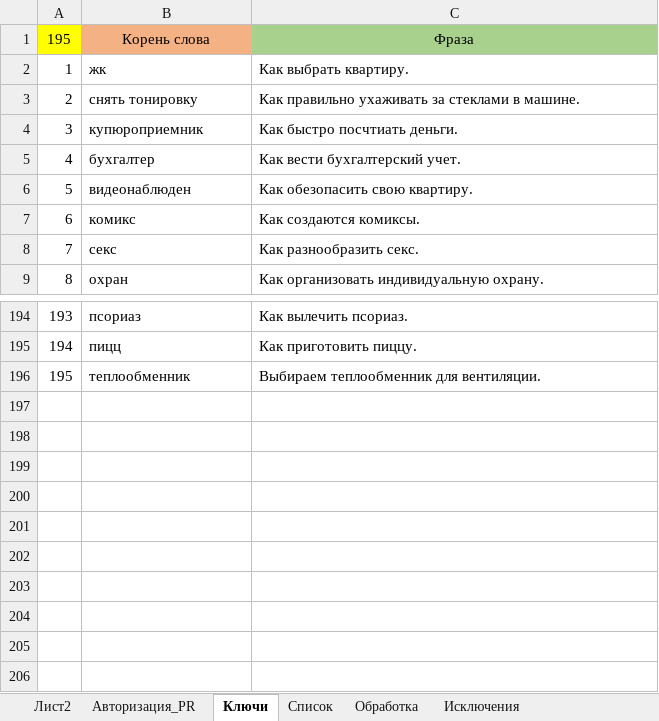
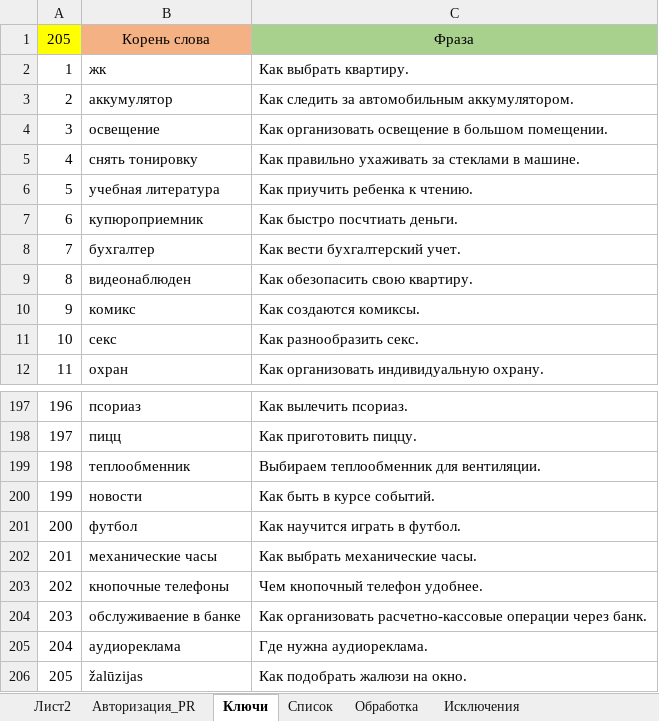
Before and after one commit to Goodron1981/MyMacros-master, an Excel workbook: Test.xlsm, sheet Ключи, drawn as a sheet; only a part is shown, gaps mark what is left out; values as stored, in another font and other column widths than the file's, no borders; the diff names each change by its address in the sheet, - before the commit and + after, or states it on an @@ line.

```diff
--- a/Test.xlsm (sheet Ключи)
+++ b/Test.xlsm (sheet Ключи)
@@ column A renumbered between rows 1 and 199 @@
+row 3: 2 | аккумулятор | Как следить за автомобильным аккумулятором.
+row 4: 3 | освещение | Как организовать освещение в большом помещении.
+row 6: 5 | учебная литература | Как приучить ребенка к чтению.
+row 200: 199 | новости | Как быть в курсе событий.
+row 201: 200 | футбол | Как научится играть в футбол.
+row 202: 201 | механические часы | Как выбрать механические часы.
+row 203: 202 | кнопочные телефоны | Чем кнопочный телефон удобнее.
+row 204: 203 | обслуживаение в банке | Как организовать расчетно-кассовые операции через банк.
+row 205: 204 | аудиореклама | Где нужна аудиореклама.
+row 206: 205 | žalūzijas | Как подобрать жалюзи на окно.
```
Also changed, not shown: sheet Обработка, sheet Лист2, sheet Исключения, sheet Авторизация_PR, sheet Список, hidden cells, charts or pictures.
